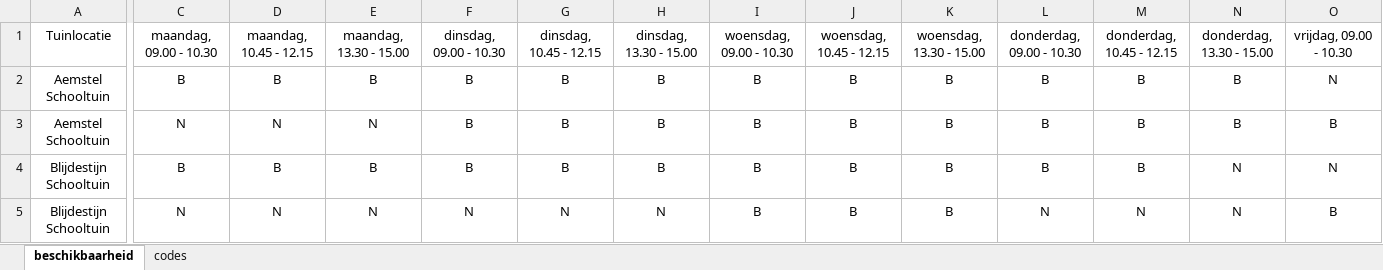
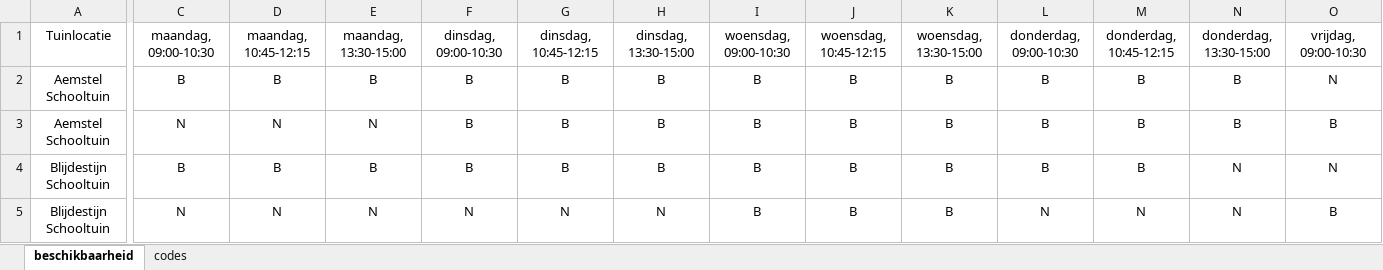
Before and after one commit to AmsterdamseSchooltuinen/rooster_maker, an Excel workbook: data/EDUCATORS 2025.xlsx, sheet beschikbaarheid, drawn as a sheet; only a part is shown, gaps mark what is left out; values as stored, in another font and other column widths than the file's, no borders; conditional formats and table styles not drawn; the diff covers the shown part only; the diff names each change by its address in the sheet, - before the commit and + after, or states it on an @@ line.

```diff
--- a/data/EDUCATORS 2025.xlsx (sheet beschikbaarheid)
+++ b/data/EDUCATORS 2025.xlsx (sheet beschikbaarheid)
-C1: maandag, 09.00 - 10.30
+C1: maandag, 09:00-10:30
-D1: maandag, 10.45 - 12.15
+D1: maandag, 10:45-12:15
-E1: maandag, 13.30 - 15.00
+E1: maandag, 13:30-15:00
-F1: dinsdag, 09.00 - 10.30
+F1: dinsdag, 09:00-10:30
-G1: dinsdag, 10.45 - 12.15
+G1: dinsdag, 10:45-12:15
-H1: dinsdag, 13.30 - 15.00
+H1: dinsdag, 13:30-15:00
-I1: woensdag, 09.00 - 10.30
+I1: woensdag, 09:00-10:30
-J1: woensdag, 10.45 - 12.15
+J1: woensdag, 10:45-12:15
-K1: woensdag, 13.30 - 15.00
+K1: woensdag, 13:30-15:00
-L1: donderdag, 09.00 - 10.30
+L1: donderdag, 09:00-10:30
-M1: donderdag, 10.45 - 12.15
+M1: donderdag, 10:45-12:15
-N1: donderdag, 13.30 - 15.00
+N1: donderdag, 13:30-15:00
-O1: vrijdag, 09.00 - 10.30
+O1: vrijdag, 09:00-10:30
```
Also changed, not shown: 2 edited cells elsewhere in this sheet, 8 other files.
